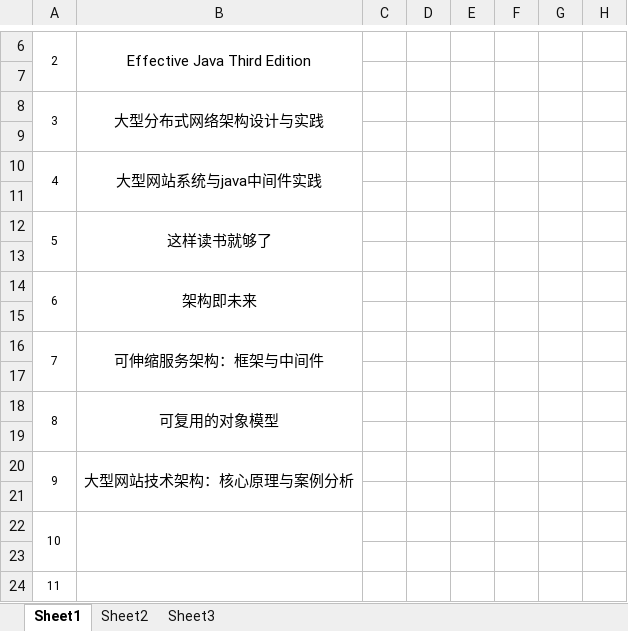
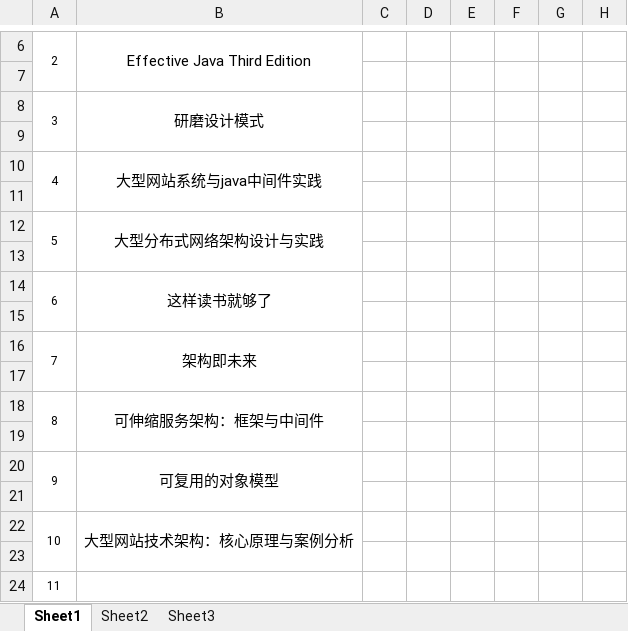
Before and after one commit to EvanLeung08/eshare-architect-knowledge-network, an Excel workbook: 阅读甘特图/2018年阅读记录-甘特图.xlsx, sheet Sheet1, drawn as a sheet; only a part is shown, gaps mark what is left out; values as stored, in another font and other column widths than the file's, no borders; the diff names each change by its address in the sheet, - before the commit and + after, or states it on an @@ line.

Commit message:
doc:调整优先级

```diff
--- a/阅读甘特图/2018年阅读记录-甘特图.xlsx (sheet Sheet1)
+++ b/阅读甘特图/2018年阅读记录-甘特图.xlsx (sheet Sheet1)
-B8: 大型分布式网络架构设计与实践
+B8: 研磨设计模式
-B12: 这样读书就够了
+B12: 大型分布式网络架构设计与实践
-B14: 架构即未来
+B14: 这样读书就够了
-B16: 可伸缩服务架构：框架与中间件
+B16: 架构即未来
-B18: 可复用的对象模型
+B18: 可伸缩服务架构：框架与中间件
-B20: 大型网站技术架构：核心原理与案例分析
+B20: 可复用的对象模型
-B22: (empty)
+B22: 大型网站技术架构：核心原理与案例分析
```
